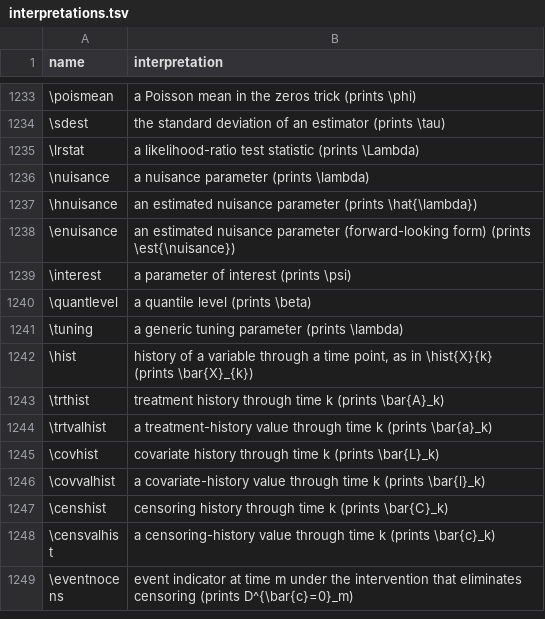
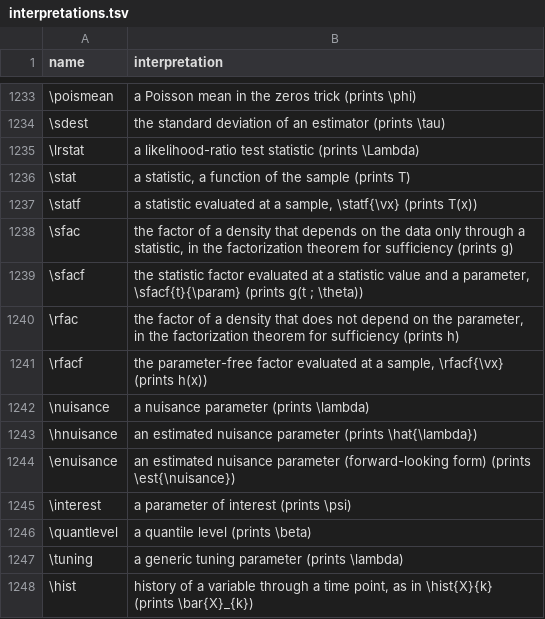
Before and after one commit to Morrison-Lab/macros, a TSV file: interpretations.tsv, drawn as a sheet; only a part is shown, gaps mark what is left out; the shorter side is filled out with more unchanged rows; the diff names each change by its address in the sheet, - before the commit and + after, or states it on an @@ line.

```diff
--- a/interpretations.tsv
+++ b/interpretations.tsv
+row 1236: \stat | a statistic, a function of the sample (prints T)
+row 1237: \statf | a statistic evaluated at a sample, \statf{\vx} (prints T(x))
+row 1238: \sfac | the factor of a density that depends on the data only through a statistic, in the factorization theorem for sufficiency (prints g)
+row 1239: \sfacf | the statistic factor evaluated at a statistic value and a parameter, \sfacf{t}{\param} (prints g(t ; \theta))
+row 1240: \rfac | the factor of a density that does not depend on the parameter, in the factorization theorem for sufficiency (prints h)
+row 1241: \rfacf | the parameter-free factor evaluated at a sample, \rfacf{\vx} (prints h(x))
```
Also changed, not shown: 1 other file.
